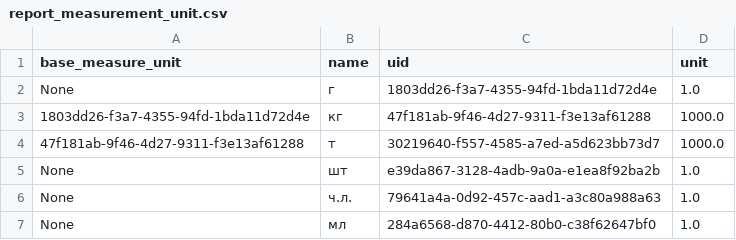
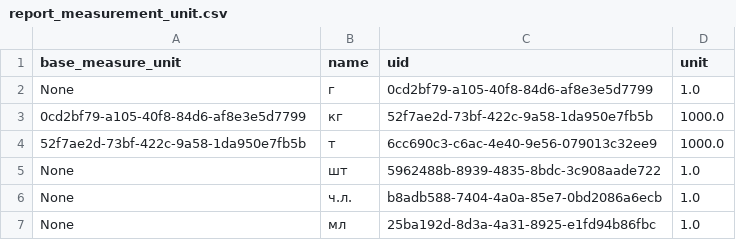
Before and after one commit to vladnov138/business_system, a CSV file: reports/report_measurement_unit.csv, drawn as a sheet.

```diff
--- a/reports/report_measurement_unit.csv
+++ b/reports/report_measurement_unit.csv
@@ -1,7 +1,7 @@
 base_measure_unit;name;uid;unit;
-None;г;1803dd26-f3a7-4355-94fd-1bda11d72d4e;1.0;
-1803dd26-f3a7-4355-94fd-1bda11d72d4e;кг;47f181ab-9f46-4d27-9311-f3e13af61288;1000.0;
-47f181ab-9f46-4d27-9311-f3e13af61288;т;30219640-f557-4585-a7ed-a5d623bb73d7;1000.0;
-None;шт;e39da867-3128-4adb-9a0a-e1ea8f92ba2b;1.0;
-None;ч.л.;79641a4a-0d92-457c-aad1-a3c80a988a63;1.0;
-None;мл;284a6568-d870-4412-80b0-c38f62647bf0;1.0;
+None;г;0cd2bf79-a105-40f8-84d6-af8e3e5d7799;1.0;
+0cd2bf79-a105-40f8-84d6-af8e3e5d7799;кг;52f7ae2d-73bf-422c-9a58-1da950e7fb5b;1000.0;
+52f7ae2d-73bf-422c-9a58-1da950e7fb5b;т;6cc690c3-c6ac-4e40-9e56-079013c32ee9;1000.0;
+None;шт;5962488b-8939-4835-8bdc-3c908aade722;1.0;
+None;ч.л.;b8adb588-7404-4a0a-85e7-0bd2086a6ecb;1.0;
+None;мл;25ba192d-8d3a-4a31-8925-e1fd94b86fbc;1.0;
```
Also changed, not shown: reports/report_nomenclature.csv, 10 other files.
